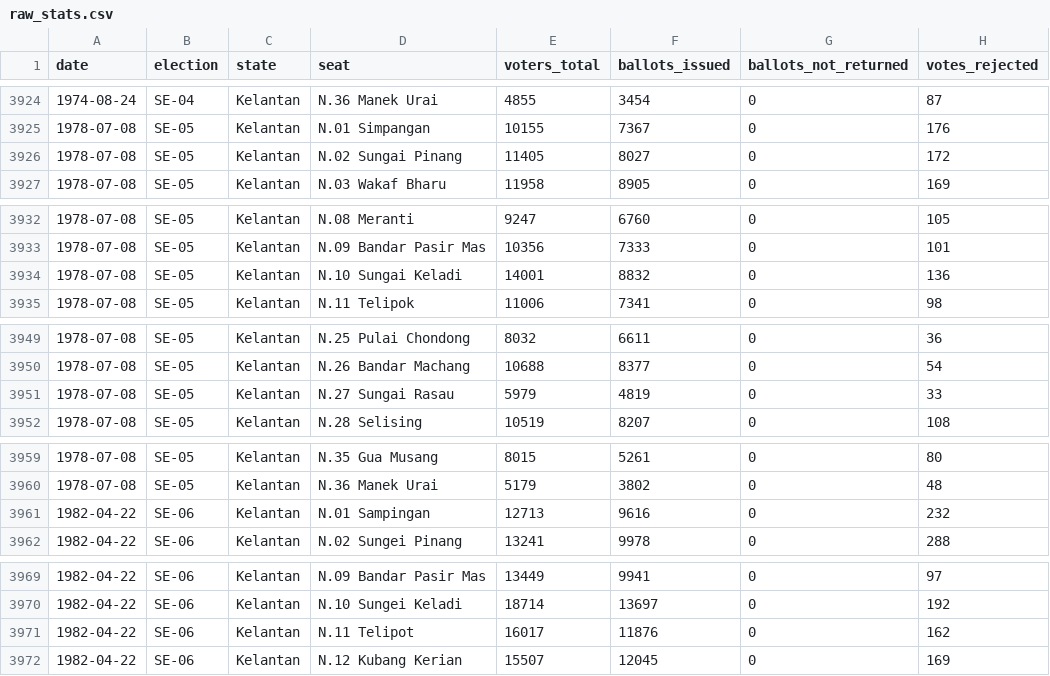
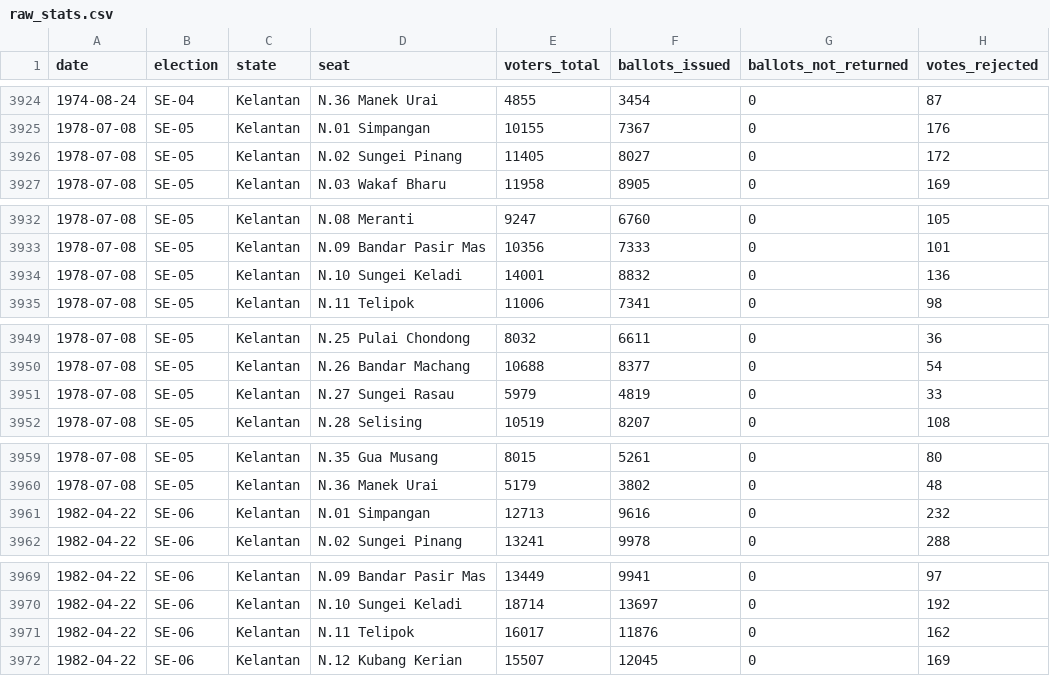
Before and after one commit to Thevesh/paper-meco-results, a CSV file: src-data/raw_stats.csv, drawn as a sheet; only a part is shown, gaps mark what is left out; the diff covers the shown part only.

```diff
--- a/src-data/raw_stats.csv
+++ b/src-data/raw_stats.csv
@@ -3925,3 +3925,3 @@ date,election,state,seat,voters_total,ballots_issued,ballots_not_returned,votes_
 1978-07-08,SE-05,Kelantan,N.01 Simpangan,10155,7367,0,176
-1978-07-08,SE-05,Kelantan,N.02 Sungai Pinang,11405,8027,0,172
+1978-07-08,SE-05,Kelantan,N.02 Sungei Pinang,11405,8027,0,172
 1978-07-08,SE-05,Kelantan,N.03 Wakaf Bharu,11958,8905,0,169
@@ -3933,3 +3933,3 @@ date,election,state,seat,voters_total,ballots_issued,ballots_not_returned,votes_
 1978-07-08,SE-05,Kelantan,N.09 Bandar Pasir Mas,10356,7333,0,101
-1978-07-08,SE-05,Kelantan,N.10 Sungai Keladi,14001,8832,0,136
+1978-07-08,SE-05,Kelantan,N.10 Sungei Keladi,14001,8832,0,136
 1978-07-08,SE-05,Kelantan,N.11 Telipok,11006,7341,0,98
@@ -3950,3 +3950,3 @@ date,election,state,seat,voters_total,ballots_issued,ballots_not_returned,votes_
 1978-07-08,SE-05,Kelantan,N.26 Bandar Machang,10688,8377,0,54
-1978-07-08,SE-05,Kelantan,N.27 Sungai Rasau,5979,4819,0,33
+1978-07-08,SE-05,Kelantan,N.27 Sungei Rasau,5979,4819,0,33
 1978-07-08,SE-05,Kelantan,N.28 Selising,10519,8207,0,108
@@ -3960,3 +3960,3 @@ date,election,state,seat,voters_total,ballots_issued,ballots_not_returned,votes_
 1978-07-08,SE-05,Kelantan,N.36 Manek Urai,5179,3802,0,48
-1982-04-22,SE-06,Kelantan,N.01 Sampingan,12713,9616,0,232
+1982-04-22,SE-06,Kelantan,N.01 Simpangan,12713,9616,0,232
 1982-04-22,SE-06,Kelantan,N.02 Sungei Pinang,13241,9978,0,288
@@ -3970,3 +3970,3 @@ date,election,state,seat,voters_total,ballots_issued,ballots_not_returned,votes_
 1982-04-22,SE-06,Kelantan,N.10 Sungei Keladi,18714,13697,0,192
-1982-04-22,SE-06,Kelantan,N.11 Telipot,16017,11876,0,162
+1982-04-22,SE-06,Kelantan,N.11 Telipok,16017,11876,0,162
 1982-04-22,SE-06,Kelantan,N.12 Kubang Kerian,15507,12045,0,169
```
Also changed, not shown: 15 edited cells elsewhere in this file, logs/corrections.csv, src-data/lookup_seats.csv, 6 other files.
